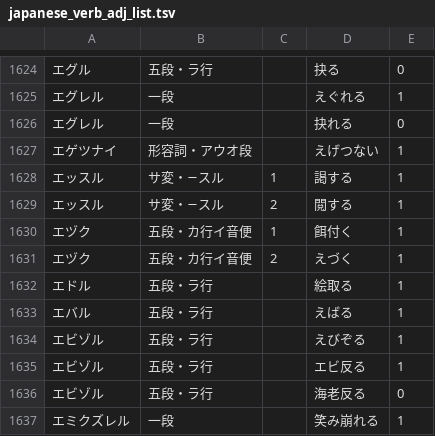
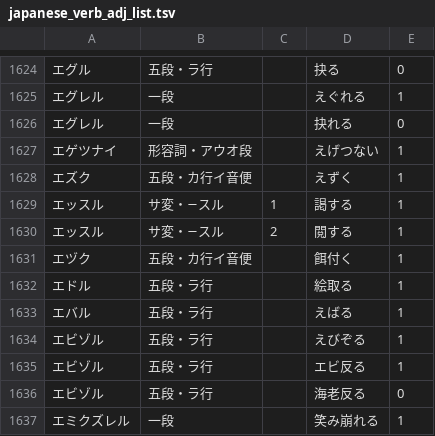
Before and after one commit to hiroshi-manabe/japanese_verb_adj_list, a TSV file: japanese_verb_adj_list.tsv, drawn as a sheet; only a part is shown, gaps mark what is left out.

Commit message:
Ezuku.

```diff
--- a/japanese_verb_adj_list.tsv
+++ b/japanese_verb_adj_list.tsv
@@ -1627,6 +1627,6 @@
 エゲツナイ	形容詞・アウオ段		えげつない	1
+エズク	五段・カ行イ音便		えずく	1
 エッスル	サ変・−スル	1	謁する	1
 エッスル	サ変・−スル	2	閲する	1
-エヅク	五段・カ行イ音便	1	餌付く	1
-エヅク	五段・カ行イ音便	2	えづく	1
+エヅク	五段・カ行イ音便		餌付く	1
 エドル	五段・ラ行		絵取る	1
```
